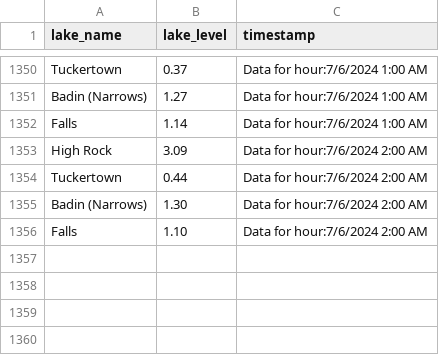
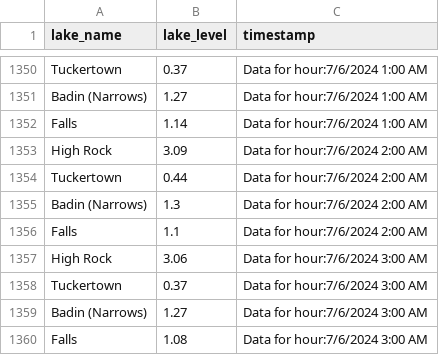
Before and after one commit to jordancox7483/Lake-Scrape-Project2, a CSV file: LakeTracking.csv, drawn as a sheet; only a part is shown, gaps mark what is left out.

Commit message:
Update LakeTracking on Data for hour:7/6/2024 3:00 AM

```diff
--- a/LakeTracking.csv
+++ b/LakeTracking.csv
@@ -1354,3 +1354,7 @@ High Rock,3.09,Data for hour:7/6/2024 2:00 AM
 Tuckertown,0.44,Data for hour:7/6/2024 2:00 AM
-Badin (Narrows),1.30,Data for hour:7/6/2024 2:00 AM
-Falls,1.10,Data for hour:7/6/2024 2:00 AM
+Badin (Narrows),1.3,Data for hour:7/6/2024 2:00 AM
+Falls,1.1,Data for hour:7/6/2024 2:00 AM
+High Rock,3.06,Data for hour:7/6/2024 3:00 AM
+Tuckertown,0.37,Data for hour:7/6/2024 3:00 AM
+Badin (Narrows),1.27,Data for hour:7/6/2024 3:00 AM
+Falls,1.08,Data for hour:7/6/2024 3:00 AM
```
